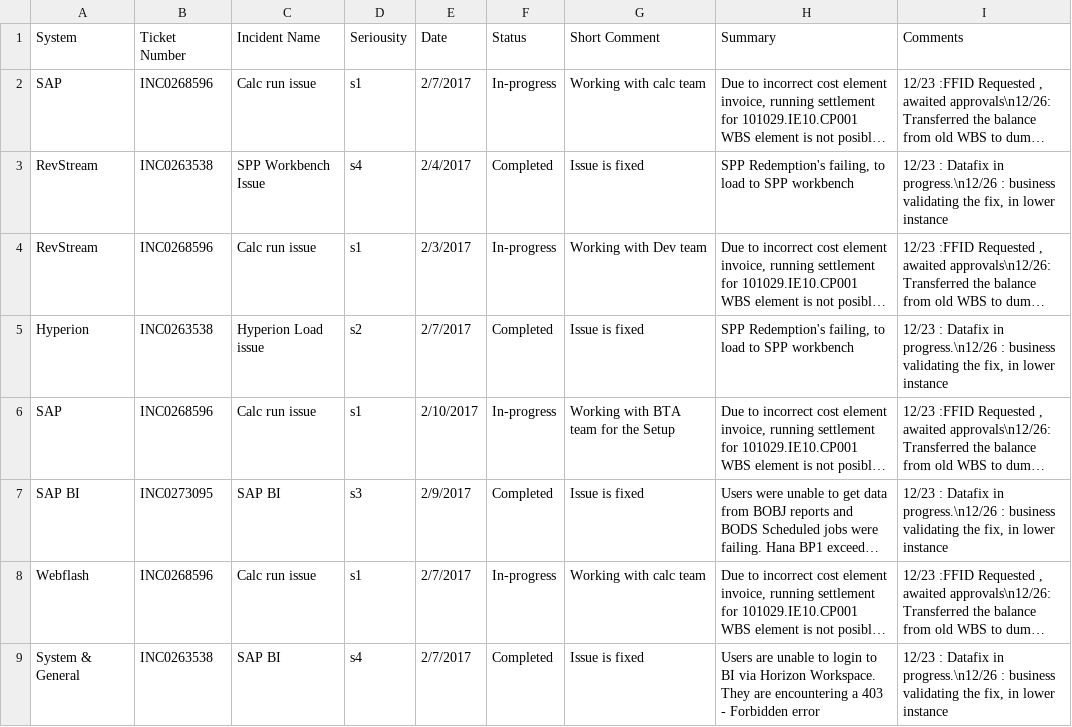
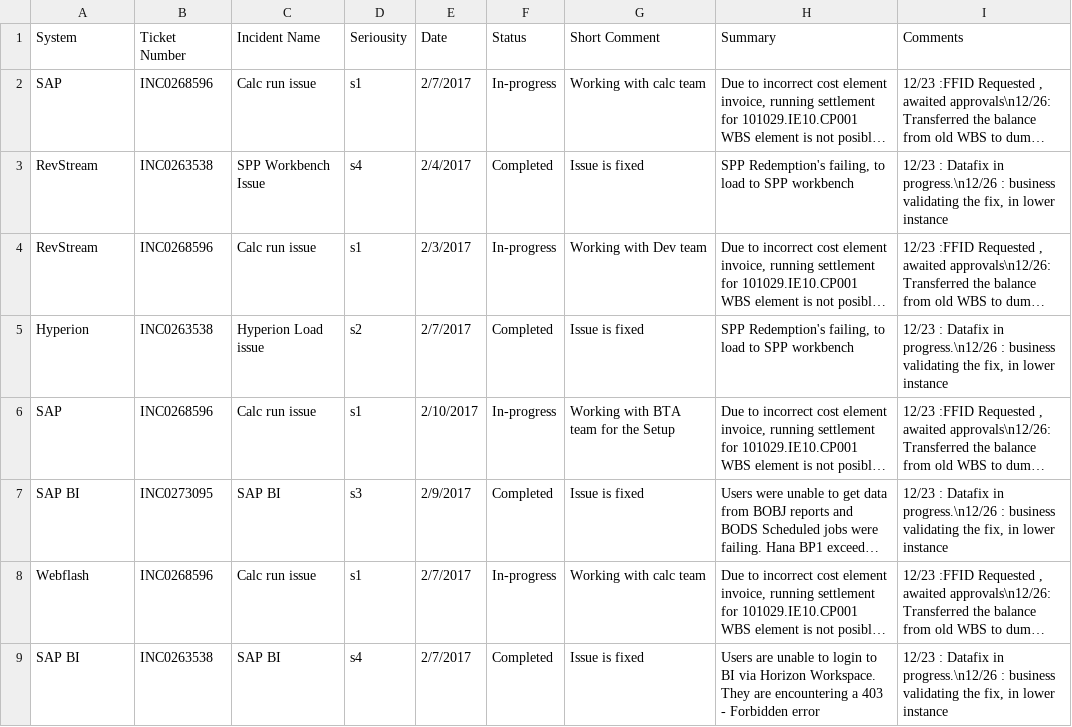
Before and after one commit to RajiReddyAnnadi/RMP-Tasks, a CSV file: Incidents.csv, drawn as a sheet; long unchanged cells end in …; the diff names each change by its address in the sheet, - before the commit and + after, or states it on an @@ line.

Commit message:
Update Incidents.csv

```diff
--- a/Incidents.csv
+++ b/Incidents.csv
-A9 (System): System & General
+A9 (System): SAP BI
```
